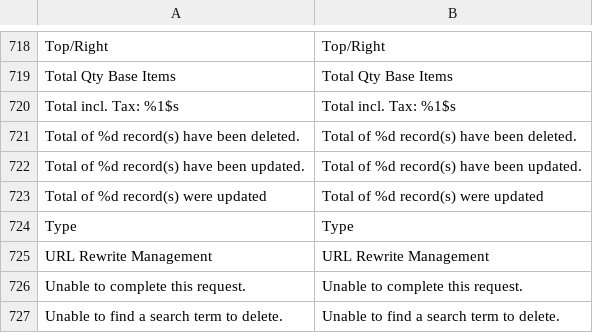
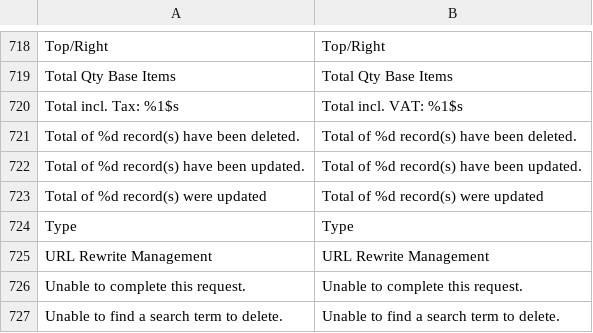
Before and after one commit to woodys-music/magento-store, a CSV file: app/locale/en_GB/Mage_Catalog.csv, drawn as a sheet; only a part is shown, gaps mark what is left out; the diff covers the shown part only.

```diff
--- a/app/locale/en_GB/Mage_Catalog.csv
+++ b/app/locale/en_GB/Mage_Catalog.csv
@@ -719,3 +719,3 @@
 "Total Qty Base Items","Total Qty Base Items"
-"Total incl. Tax: %1$s","Total incl. Tax: %1$s"
+"Total incl. Tax: %1$s","Total incl. VAT: %1$s"
 "Total of %d record(s) have been deleted.","Total of %d record(s) have been deleted."
```
Also changed, not shown: 5 edited cells elsewhere in this file, app/locale/en_GB/Mage_Checkout.csv, app/locale/en_GB/Mage_Downloadable.csv.
